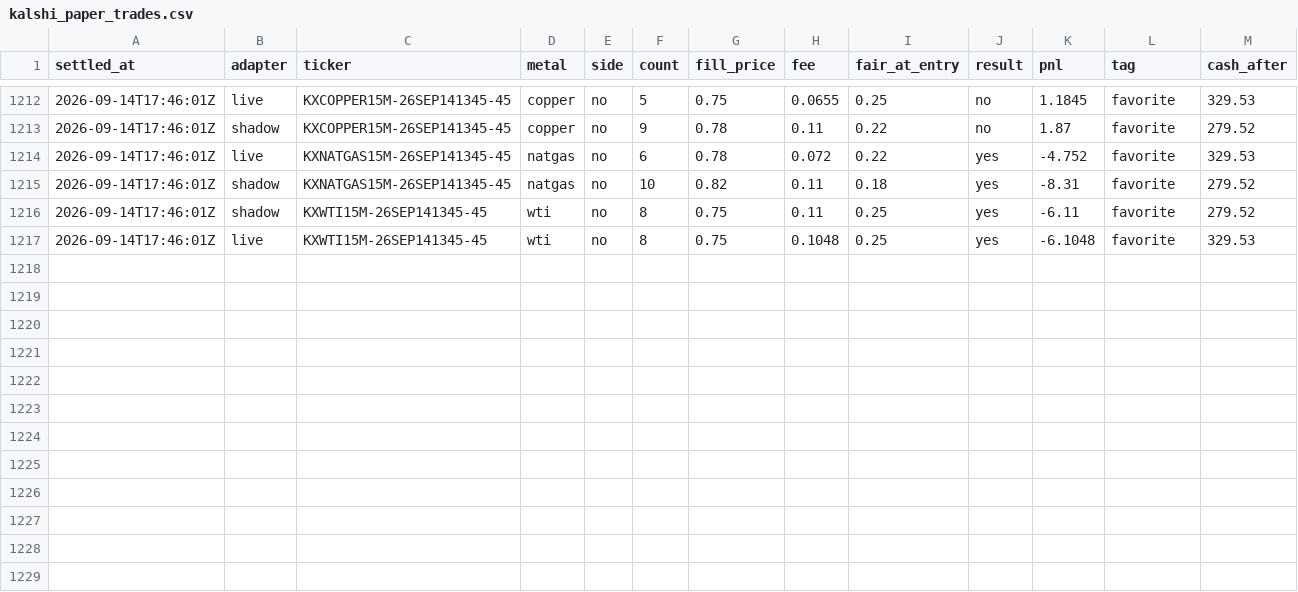
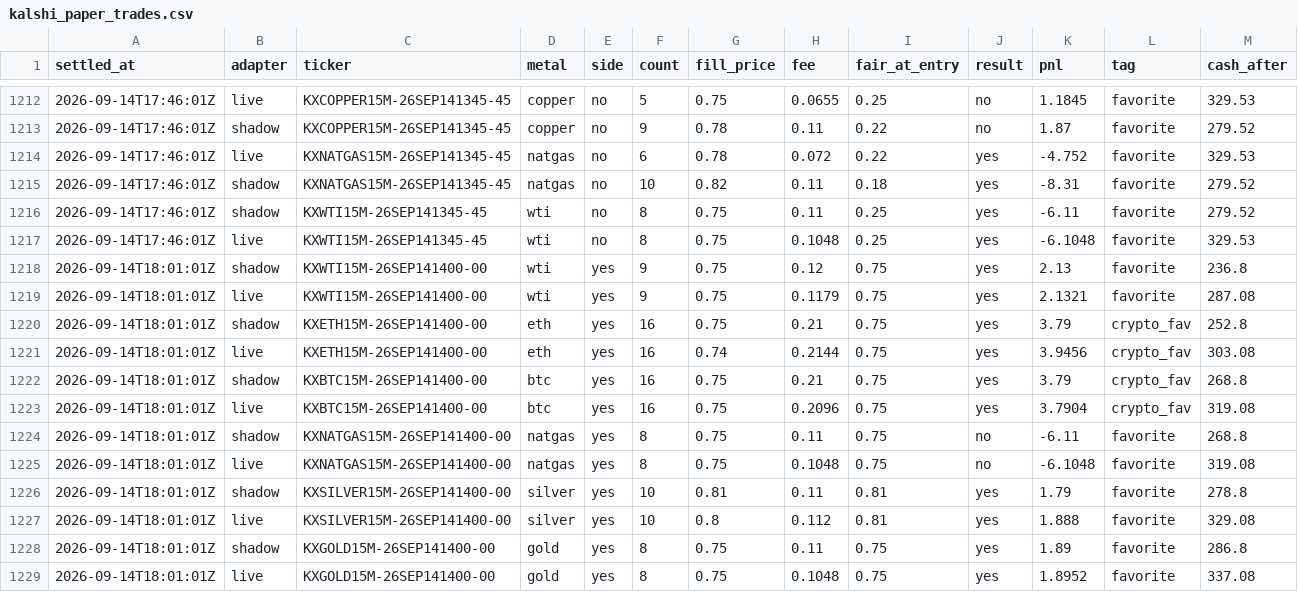
Before and after one commit to vinilpolepalli/quantfirm, a CSV file: state/kalshi_paper_trades.csv, drawn as a sheet; only a part is shown, gaps mark what is left out.

```diff
--- a/state/kalshi_paper_trades.csv
+++ b/state/kalshi_paper_trades.csv
@@ -1217 +1217,13 @@ settled_at,adapter,ticker,metal,side,count,fill_price,fee,fair_at_entry,result,p
 2026-09-14T17:46:01Z,live,KXWTI15M-26SEP141345-45,wti,no,8,0.75,0.1048,0.25,yes,-6.1048,favorite,329.53
+2026-09-14T18:01:01Z,shadow,KXWTI15M-26SEP141400-00,wti,yes,9,0.75,0.12,0.75,yes,2.13,favorite,236.8
+2026-09-14T18:01:01Z,live,KXWTI15M-26SEP141400-00,wti,yes,9,0.75,0.1179,0.75,yes,2.1321,favorite,287.08
+2026-09-14T18:01:01Z,shadow,KXETH15M-26SEP141400-00,eth,yes,16,0.75,0.21,0.75,yes,3.79,crypto_fav,252.8
+2026-09-14T18:01:01Z,live,KXETH15M-26SEP141400-00,eth,yes,16,0.74,0.2144,0.75,yes,3.9456,crypto_fav,303.08
+2026-09-14T18:01:01Z,shadow,KXBTC15M-26SEP141400-00,btc,yes,16,0.75,0.21,0.75,yes,3.79,crypto_fav,268.8
+2026-09-14T18:01:01Z,live,KXBTC15M-26SEP141400-00,btc,yes,16,0.75,0.2096,0.75,yes,3.7904,crypto_fav,319.08
+2026-09-14T18:01:01Z,shadow,KXNATGAS15M-26SEP141400-00,natgas,yes,8,0.75,0.11,0.75,no,-6.11,favorite,268.8
+2026-09-14T18:01:01Z,live,KXNATGAS15M-26SEP141400-00,natgas,yes,8,0.75,0.1048,0.75,no,-6.1048,favorite,319.08
+2026-09-14T18:01:01Z,shadow,KXSILVER15M-26SEP141400-00,silver,yes,10,0.81,0.11,0.81,yes,1.79,favorite,278.8
+2026-09-14T18:01:01Z,live,KXSILVER15M-26SEP141400-00,silver,yes,10,0.8,0.112,0.81,yes,1.888,favorite,329.08
+2026-09-14T18:01:01Z,shadow,KXGOLD15M-26SEP141400-00,gold,yes,8,0.75,0.11,0.75,yes,1.89,favorite,286.8
+2026-09-14T18:01:01Z,live,KXGOLD15M-26SEP141400-00,gold,yes,8,0.75,0.1048,0.75,yes,1.8952,favorite,337.08
```
Also changed, not shown: state/kalshi_div_paper_trades.csv, 2 other files.
